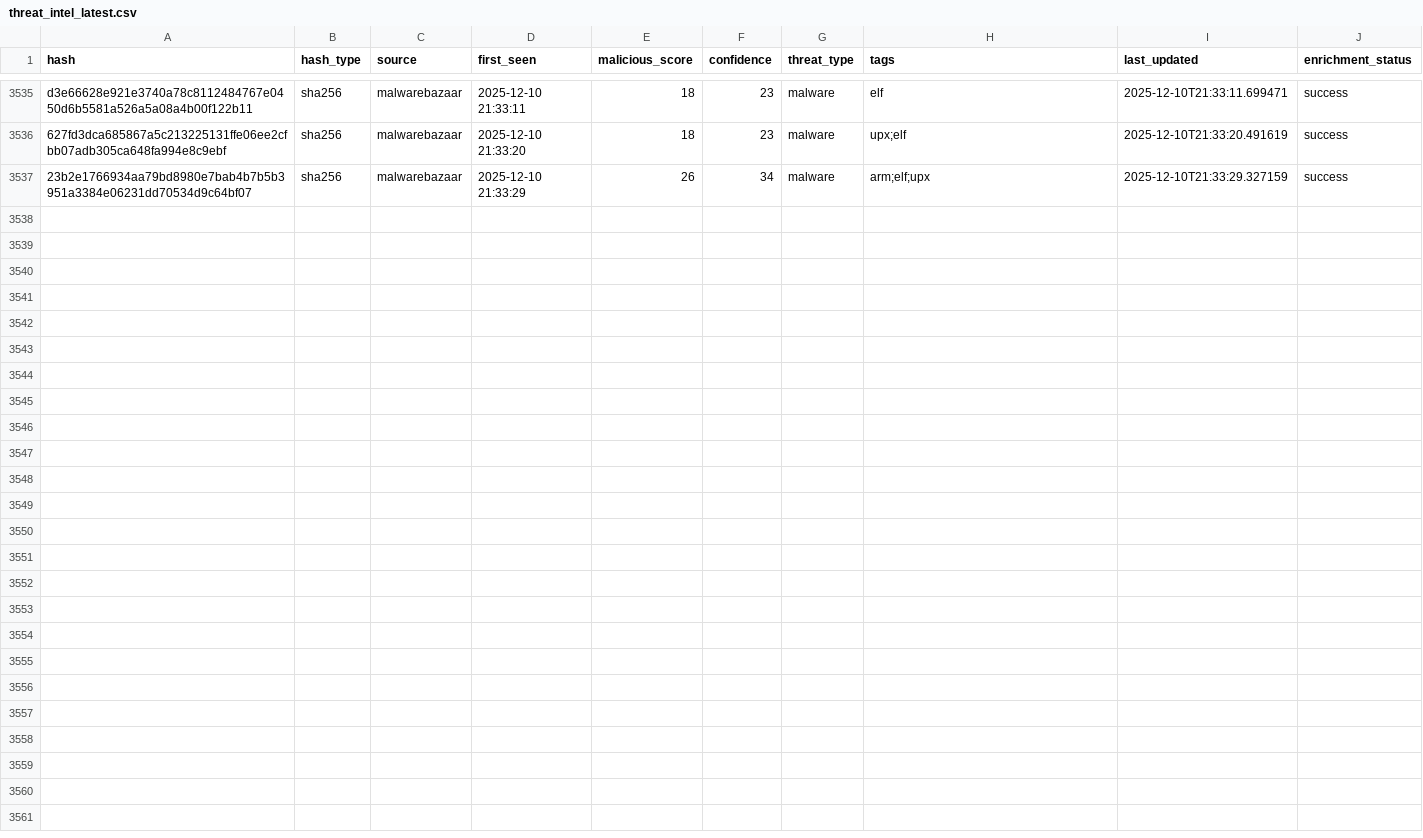
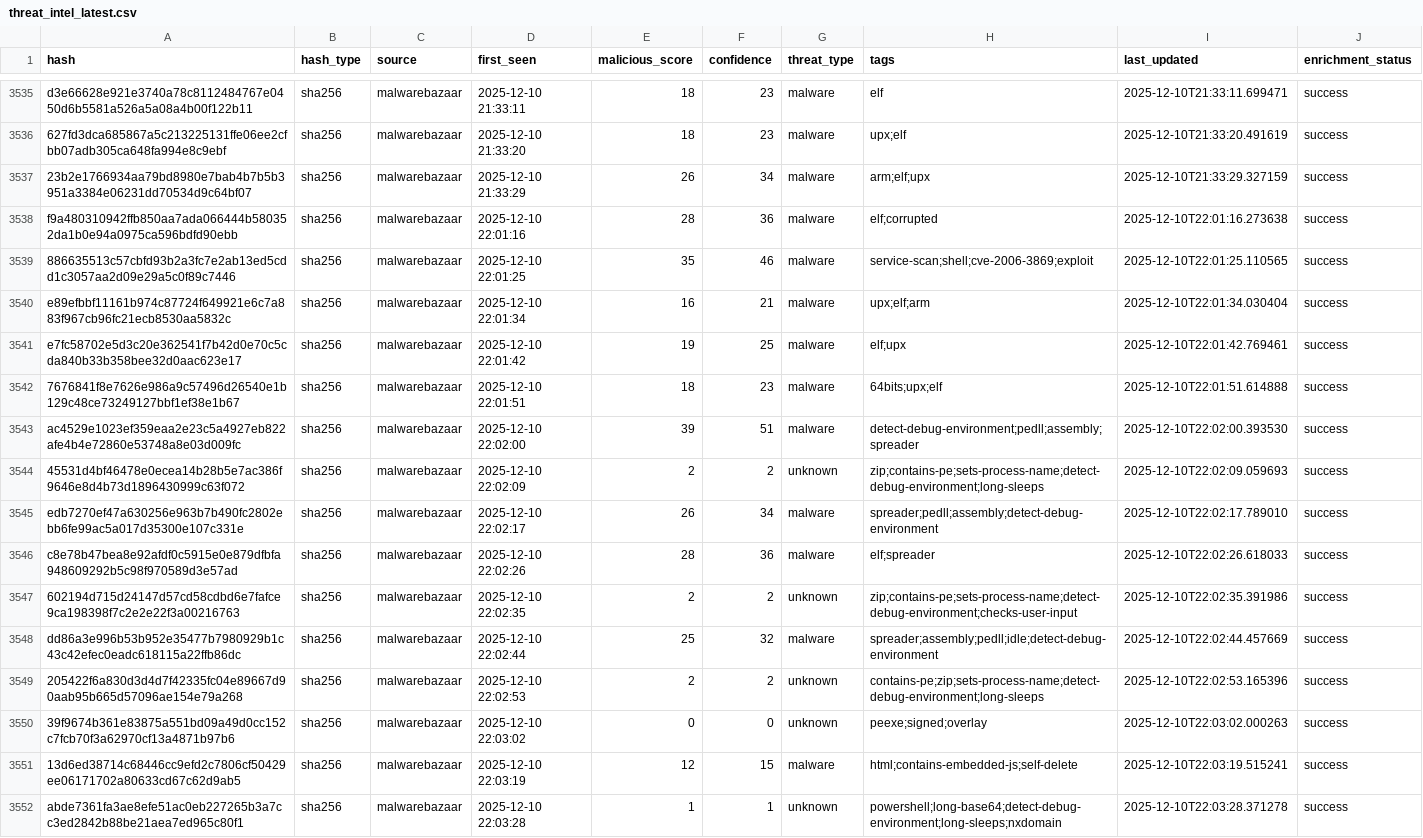
Before and after one commit to mohamadyaghoobii/threat-intelligence-csv, a CSV file: threat_intel_latest.csv, drawn as a sheet; only a part is shown, gaps mark what is left out.

Commit message:
TI Update 20251210_220421

```diff
--- a/threat_intel_latest.csv
+++ b/threat_intel_latest.csv
@@ -3537 +3537,16 @@ d3e66628e921e3740a78c8112484767e0450d6b5581a526a5a08a4b00f122b11,sha256,malwareb
 23b2e1766934aa79bd8980e7bab4b7b5b3951a3384e06231dd70534d9c64bf07,sha256,malwarebazaar,2025-12-10 21:33:29,26,34,malware,arm;elf;upx,2025-12-10T21:33:29.327159,success
+f9a480310942ffb850aa7ada066444b580352da1b0e94a0975ca596bdfd90ebb,sha256,malwarebazaar,2025-12-10 22:01:16,28,36,malware,elf;corrupted,2025-12-10T22:01:16.273638,success
+886635513c57cbfd93b2a3fc7e2ab13ed5cdd1c3057aa2d09e29a5c0f89c7446,sha256,malwarebazaar,2025-12-10 22:01:25,35,46,malware,service-scan;shell;cve-2006-3869;exploit,2025-12-10T22:01:25.110565,success
+e89efbbf11161b974c87724f649921e6c7a883f967cb96fc21ecb8530aa5832c,sha256,malwarebazaar,2025-12-10 22:01:34,16,21,malware,upx;elf;arm,2025-12-10T22:01:34.030404,success
+e7fc58702e5d3c20e362541f7b42d0e70c5cda840b33b358bee32d0aac623e17,sha256,malwarebazaar,2025-12-10 22:01:42,19,25,malware,elf;upx,2025-12-10T22:01:42.769461,success
+7676841f8e7626e986a9c57496d26540e1b129c48ce73249127bbf1ef38e1b67,sha256,malwarebazaar,2025-12-10 22:01:51,18,23,malware,64bits;upx;elf,2025-12-10T22:01:51.614888,success
+ac4529e1023ef359eaa2e23c5a4927eb822afe4b4e72860e53748a8e03d009fc,sha256,malwarebazaar,2025-12-10 22:02:00,39,51,malware,detect-debug-environment;pedll;assembly;spreader,2025-12-10T22:02:00.393530,success
+45531d4bf46478e0ecea14b28b5e7ac386f9646e8d4b73d1896430999c63f072,sha256,malwarebazaar,2025-12-10 22:02:09,2,2,unknown,zip;contains-pe;sets-process-name;detect-debug-environment;long-sleeps,2025-12-10T22:02:09.059693,success
+edb7270ef47a630256e963b7b490fc2802ebb6fe99ac5a017d35300e107c331e,sha256,malwarebazaar,2025-12-10 22:02:17,26,34,malware,spreader;pedll;assembly;detect-debug-environment,2025-12-10T22:02:17.789010,success
+c8e78b47bea8e92afdf0c5915e0e879dfbfa948609292b5c98f970589d3e57ad,sha256,malwarebazaar,2025-12-10 22:02:26,28,36,malware,elf;spreader,2025-12-10T22:02:26.618033,success
+602194d715d24147d57cd58cdbd6e7fafce9ca198398f7c2e2e22f3a00216763,sha256,malwarebazaar,2025-12-10 22:02:35,2,2,unknown,zip;contains-pe;sets-process-name;detect-debug-environment;checks-user-input,2025-12-10T22:02:35.391986,success
+dd86a3e996b53b952e35477b7980929b1c43c42efec0eadc618115a22ffb86dc,sha256,malwarebazaar,2025-12-10 22:02:44,25,32,malware,spreader;assembly;pedll;idle;detect-debug-environment,2025-12-10T22:02:44.457669,success
+205422f6a830d3d4d7f42335fc04e89667d90aab95b665d57096ae154e79a268,sha256,malwarebazaar,2025-12-10 22:02:53,2,2,unknown,contains-pe;zip;sets-process-name;detect-debug-environment;long-sleeps,2025-12-10T22:02:53.165396,success
+39f9674b361e83875a551bd09a49d0cc152c7fcb70f3a62970cf13a4871b97b6,sha256,malwarebazaar,2025-12-10 22:03:02,0,0,unknown,peexe;signed;overlay,2025-12-10T22:03:02.000263,success
+13d6ed38714c68446cc9efd2c7806cf50429ee06171702a80633cd67c62d9ab5,sha256,malwarebazaar,2025-12-10 22:03:19,12,15,malware,html;contains-embedded-js;self-delete,2025-12-10T22:03:19.515241,success
+abde7361fa3ae8efe51ac0eb227265b3a7cc3ed2842b88be21aea7ed965c80f1,sha256,malwarebazaar,2025-12-10 22:03:28,1,1,unknown,powershell;long-base64;detect-debug-environment;long-sleeps;nxdomain,2025-12-10T22:03:28.371278,success
```
